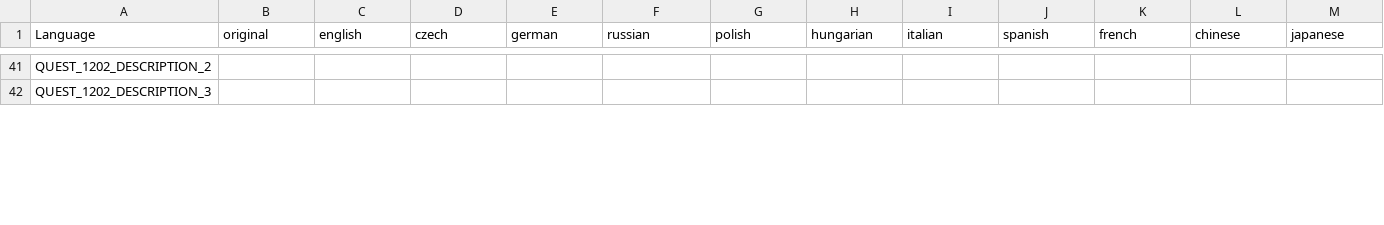
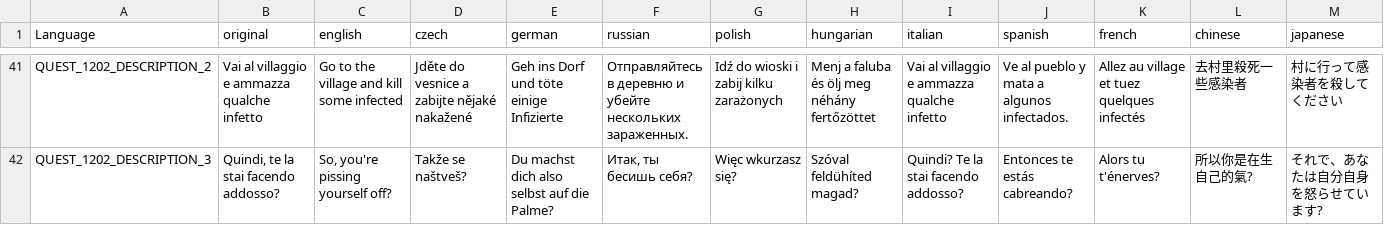
Before and after one commit to hyerakon/TheHive_Hyerakon_Server_Translations, a CSV file: languagecore/stringtable.csv, drawn as a sheet; only a part is shown, gaps mark what is left out; the diff covers the shown part only; the diff names each change by its address in the sheet, - before the commit and + after, or states it on an @@ line.

```diff
--- a/languagecore/stringtable.csv
+++ b/languagecore/stringtable.csv
-B41 (original): (empty)
+B41 (original): Vai al villaggio e ammazza qualche infetto
-C41 (english): (empty)
+C41 (english): Go to the village and kill some infected
-D41 (czech): (empty)
+D41 (czech): Jděte do vesnice a zabijte nějaké nakažené
-E41 (german): (empty)
+E41 (german): Geh ins Dorf und töte einige Infizierte
-F41 (russian): (empty)
+F41 (russian): Отправляйтесь в деревню и убейте нескольких зараженных.
-G41 (polish): (empty)
+G41 (polish): Idź do wioski i zabij kilku zarażonych
-H41 (hungarian): (empty)
+H41 (hungarian): Menj a faluba és ölj meg néhány fertőzöttet
-I41 (italian): (empty)
+I41 (italian): Vai al villaggio e ammazza qualche infetto
-J41 (spanish): (empty)
+J41 (spanish): Ve al pueblo y mata a algunos infectados.
-K41 (french): (empty)
+K41 (french): Allez au village et tuez quelques infectés
-L41 (chinese): (empty)
+L41 (chinese): 去村里殺死一些感染者
-M41 (japanese): (empty)
+M41 (japanese): 村に行って感染者を殺してください
-B42 (original): (empty)
+B42 (original): Quindi, te la stai facendo addosso?
-C42 (english): (empty)
+C42 (english): So, you're pissing yourself off?
-D42 (czech): (empty)
+D42 (czech): Takže se naštveš?
-E42 (german): (empty)
+E42 (german): Du machst dich also selbst auf die Palme?
-F42 (russian): (empty)
+F42 (russian): Итак, ты бесишь себя?
-G42 (polish): (empty)
+G42 (polish): Więc wkurzasz się?
-H42 (hungarian): (empty)
+H42 (hungarian): Szóval feldühíted magad?
-I42 (italian): (empty)
+I42 (italian): Quindi? Te la stai facendo addosso?
-J42 (spanish): (empty)
+J42 (spanish): Entonces te estás cabreando?
-K42 (french): (empty)
+K42 (french): Alors tu t'énerves?
-L42 (chinese): (empty)
+L42 (chinese): 所以你是在生自己的氣?
-M42 (japanese): (empty)
+M42 (japanese): それで、あなたは自分自身を怒らせています?
```
Also changed, not shown: 46 edited cells elsewhere in this file, 2 other files.
